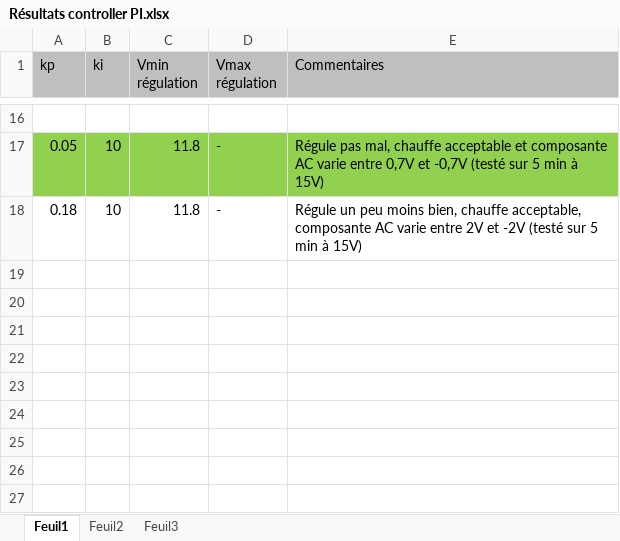
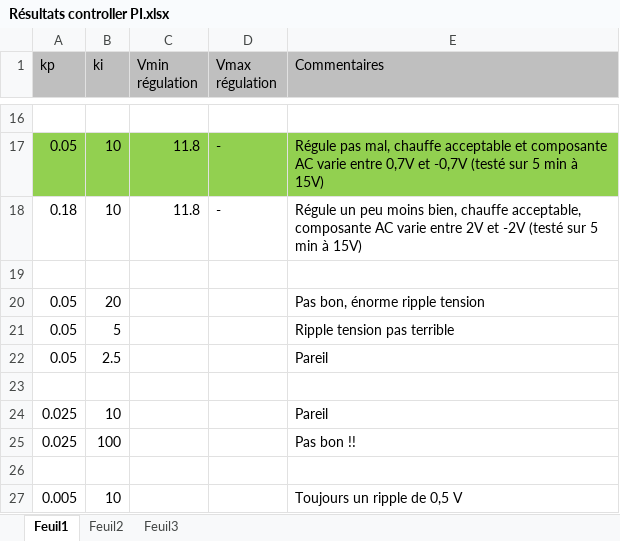
Before and after one commit to RedBullInsomnia/LEDCube, an Excel workbook: Résultats controller PI.xlsx, sheet Feuil1, drawn as a sheet; only a part is shown, gaps mark what is left out; values as stored, in another font and other column widths than the file's, no borders; the diff names each change by its address in the sheet, - before the commit and + after, or states it on an @@ line.

Commit message:
Nouveaux test

```diff
--- a/Résultats controller PI.xlsx (sheet Feuil1)
+++ b/Résultats controller PI.xlsx (sheet Feuil1)
+row 19: (empty)
+row 20: 0.05 | 20 |  |  | Pas bon, énorme ripple tension
+row 21: 0.05 | 5 |  |  | Ripple tension pas terrible
+row 22: 0.05 | 2.5 |  |  | Pareil
+row 23: (empty)
+row 24: 0.025 | 10 |  |  | Pareil
+row 25: 0.025 | 100 |  |  | Pas bon !!
+row 26: (empty)
+row 27: 0.005 | 10 |  |  | Toujours un ripple de 0,5 V
```
